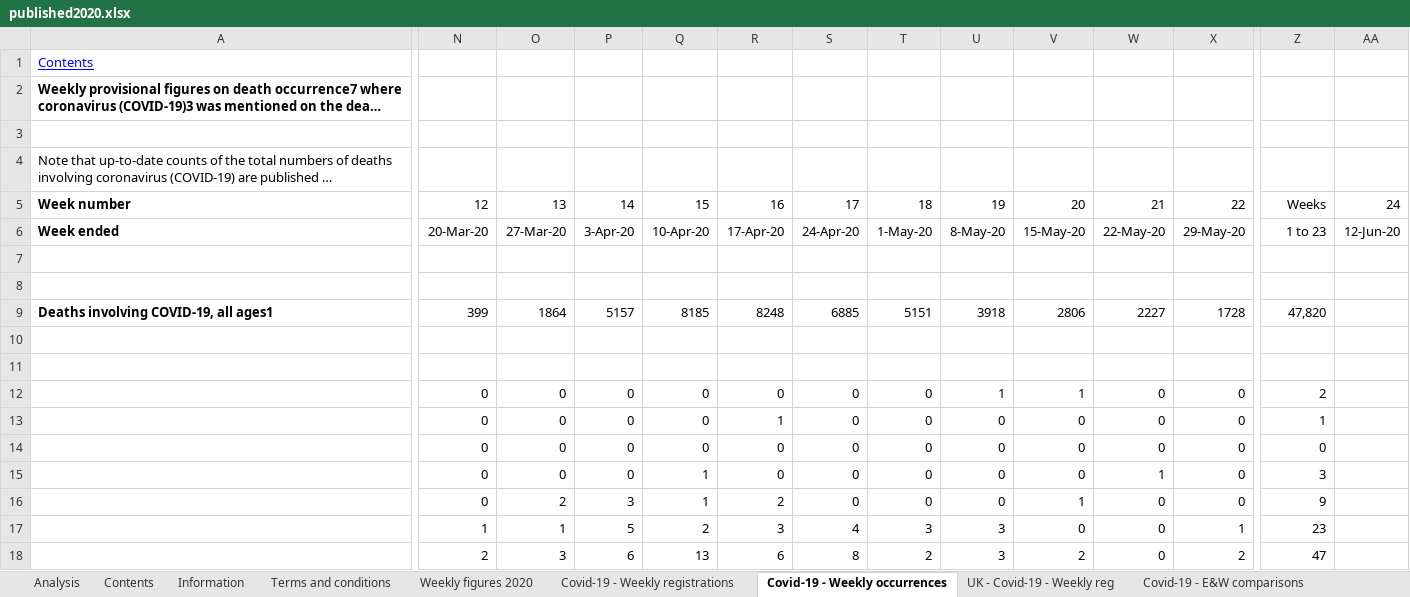
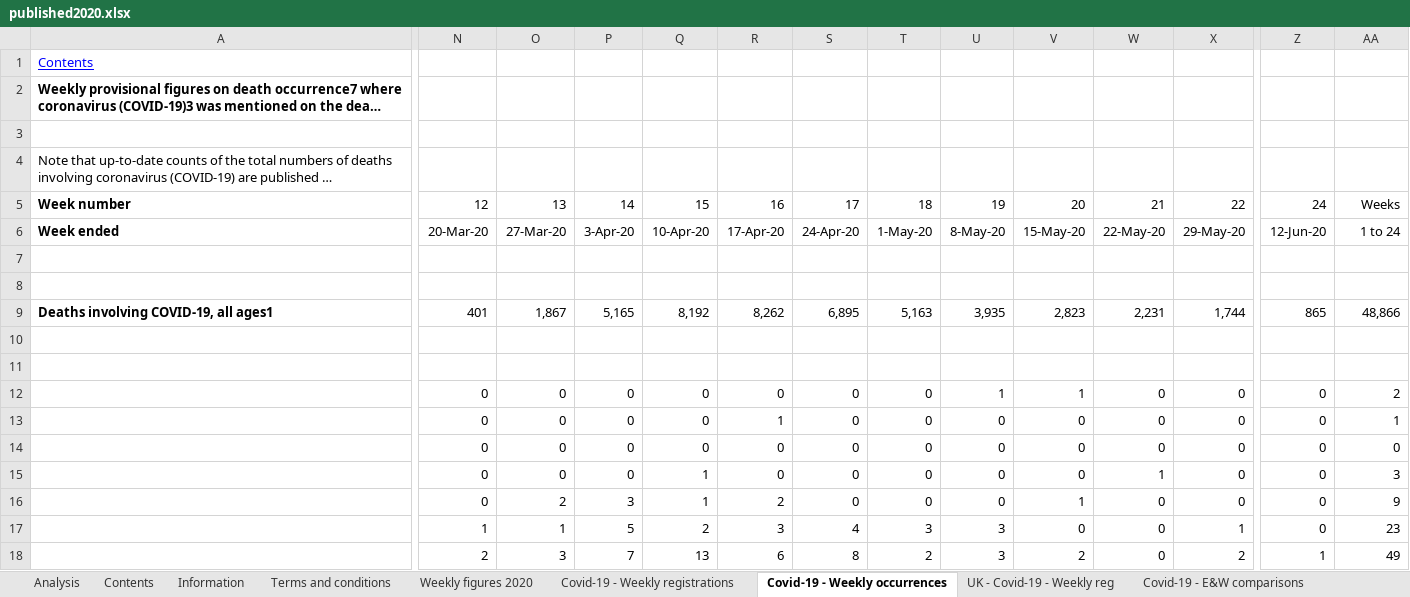
Before and after one commit to MARYDS/Coronavirus-Power-BI, an Excel workbook: data/published2020.xlsx, sheet Covid-19 - Weekly occurrences, drawn as a sheet; only a part is shown, gaps mark what is left out; long unchanged cells end in …; values as stored, in another font and other column widths than the file's, no borders; the diff covers the shown part only; the diff names each change by its address in the sheet, - before the commit and + after, or states it on an @@ line.

```diff
--- a/data/published2020.xlsx (sheet Covid-19 - Weekly occurrences)
+++ b/data/published2020.xlsx (sheet Covid-19 - Weekly occurrences)
-Z5: Weeks
+Z5: 24
-AA5: 24
+AA5: Weeks
-Z6: 1 to 23
+Z6: 12-Jun-20
-AA6: 12-Jun-20
+AA6: 1 to 24
-N9: 399
+N9: 401
-O9: 1864
+O9: 1,867
-P9: 5157
+P9: 5,165
-Q9: 8185
+Q9: 8,192
-R9: 8248
+R9: 8,262
-S9: 6885
+S9: 6,895
-T9: 5151
+T9: 5,163
-U9: 3918
+U9: 3,935
-V9: 2806
+V9: 2,823
-W9: 2227
+W9: 2,231
-X9: 1728
+X9: 1,744
-Z9: 47,820
+Z9: 865
-AA9: (empty)
+AA9: 48,866
-Z12: 2
+Z12: 0
-AA12: (empty)
+AA12: 2
-Z13: 1
+Z13: 0
-AA13: (empty)
+AA13: 1
-AA14: (empty)
+AA14: 0
-Z15: 3
+Z15: 0
-AA15: (empty)
+AA15: 3
-Z16: 9
+Z16: 0
-AA16: (empty)
+AA16: 9
-Z17: 23
+Z17: 0
-AA17: (empty)
+AA17: 23
-P18: 6
+P18: 7
-Z18: 47
+Z18: 1
-AA18: (empty)
+AA18: 49
```
Also changed, not shown: 349 edited cells elsewhere in this sheet, sheet Covid-19 - E&W comparisons, sheet Covid-19 - England comparisons, sheet Covid-19 - Wales comparison, sheet Covid-19 - Place of occurrence, sheet Weekly figures 2020, sheet Covid-19 - Weekly registrations, 2 more sheets, 9 other files.
